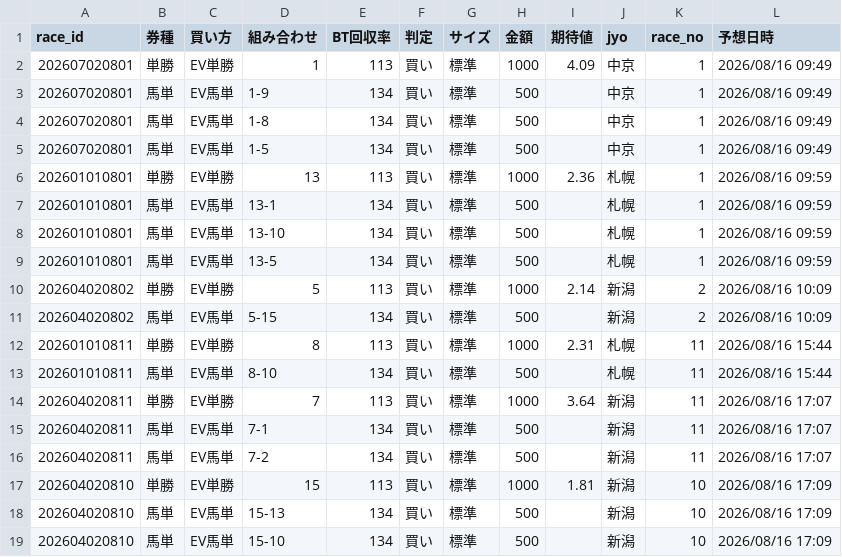
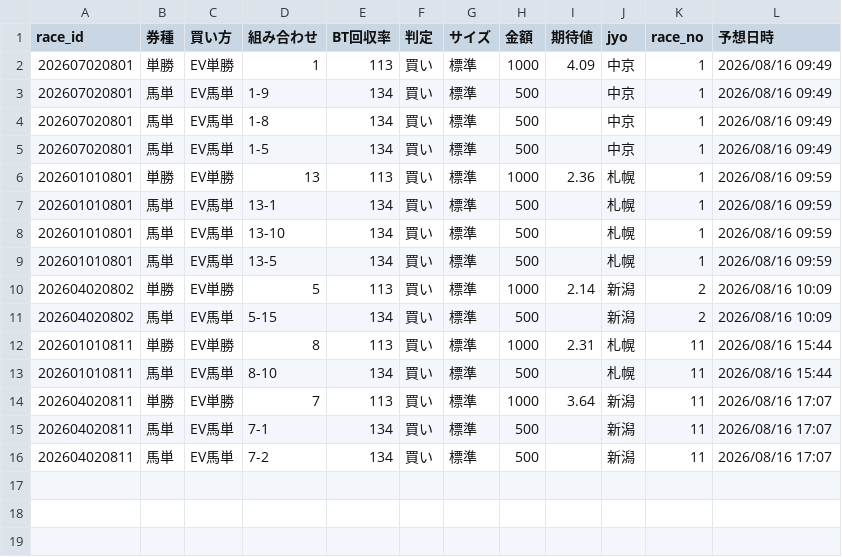
Before and after one commit to fu-ga306/keiba-ai, a CSV file: today_bets.csv, drawn as a sheet.

```diff
--- a/today_bets.csv
+++ b/today_bets.csv
@@ -16,4 +16 @@
 202604020811,馬単,EV馬単,7-2,134,買い,標準,500,,新潟,11,2026/08/16 17:07
-202604020810,単勝,EV単勝,15,113,買い,標準,1000,1.81,新潟,10,2026/08/16 17:09
-202604020810,馬単,EV馬単,15-13,134,買い,標準,500,,新潟,10,2026/08/16 17:09
-202604020810,馬単,EV馬単,15-10,134,買い,標準,500,,新潟,10,2026/08/16 17:09
```
Also changed, not shown: odds_history.csv, today_predictions.csv, 1 other file.
